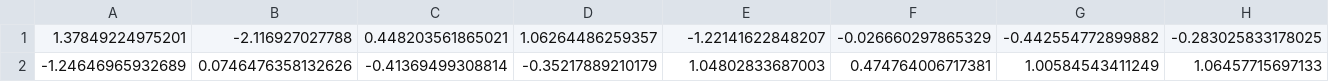
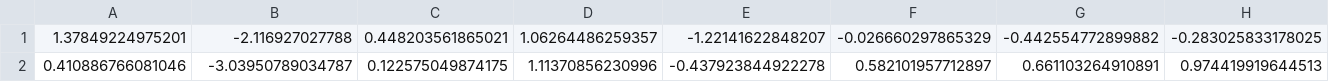
Before and after one commit to RWTHsniper/projects, a CSV file: practices/quant/quantlib/Hagan/output/dw.csv, drawn as a sheet; only a part is shown; removed rows and columns are numbered as before the commit, all else as after; rows hold the shown columns only; the diff names each change by its address in the sheet, - before the commit and + after, or states it on an @@ line.

```diff
--- a/practices/quant/quantlib/Hagan/output/dw.csv
+++ b/practices/quant/quantlib/Hagan/output/dw.csv
-row 2: -1.24646965932689 | 0.0746476358132626 | -0.41369499308814 | -0.35217889210179 | 1.04802833687003 | 0.474764006717381 | 1.00584543411249 | 1.06457715697133
+row 2: 0.410886766081046 | -3.03950789034787 | 0.122575049874175 | 1.11370856230996 | -0.437923844922278 | 0.582101957712897 | 0.661103264910891 | 0.974419919644513
```
Also changed, not shown: practices/quant/quantlib/Hagan/output/matrix.csv, practices/quant/quantlib/Hagan/output/r.csv, 9 other files.
